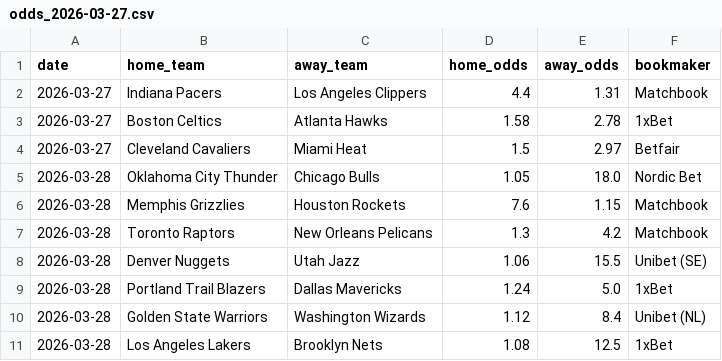
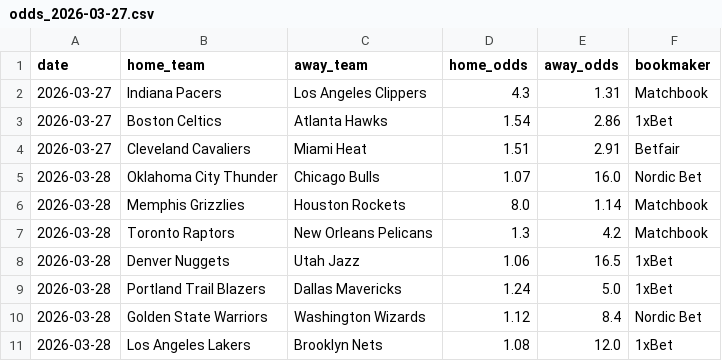
Before and after one commit to aalauge/NBA-Vorhersagen, a CSV file: odds/odds_2026-03-27.csv, drawn as a sheet.

```diff
--- a/odds/odds_2026-03-27.csv
+++ b/odds/odds_2026-03-27.csv
@@ -1,11 +1,11 @@
 date,home_team,away_team,home_odds,away_odds,bookmaker
-2026-03-27,Indiana Pacers,Los Angeles Clippers,4.4,1.31,Matchbook
-2026-03-27,Boston Celtics,Atlanta Hawks,1.58,2.78,1xBet
-2026-03-27,Cleveland Cavaliers,Miami Heat,1.5,2.97,Betfair
-2026-03-28,Oklahoma City Thunder,Chicago Bulls,1.05,18.0,Nordic Bet
-2026-03-28,Memphis Grizzlies,Houston Rockets,7.6,1.15,Matchbook
+2026-03-27,Indiana Pacers,Los Angeles Clippers,4.3,1.31,Matchbook
+2026-03-27,Boston Celtics,Atlanta Hawks,1.54,2.86,1xBet
+2026-03-27,Cleveland Cavaliers,Miami Heat,1.51,2.91,Betfair
+2026-03-28,Oklahoma City Thunder,Chicago Bulls,1.07,16.0,Nordic Bet
+2026-03-28,Memphis Grizzlies,Houston Rockets,8.0,1.14,Matchbook
 2026-03-28,Toronto Raptors,New Orleans Pelicans,1.3,4.2,Matchbook
-2026-03-28,Denver Nuggets,Utah Jazz,1.06,15.5,Unibet (SE)
+2026-03-28,Denver Nuggets,Utah Jazz,1.06,16.5,1xBet
 2026-03-28,Portland Trail Blazers,Dallas Mavericks,1.24,5.0,1xBet
-2026-03-28,Golden State Warriors,Washington Wizards,1.12,8.4,Unibet (NL)
-2026-03-28,Los Angeles Lakers,Brooklyn Nets,1.08,12.5,1xBet
+2026-03-28,Golden State Warriors,Washington Wizards,1.12,8.4,Nordic Bet
+2026-03-28,Los Angeles Lakers,Brooklyn Nets,1.08,12.0,1xBet
```
Also changed, not shown: results/predictions_2026-03-27.csv.
